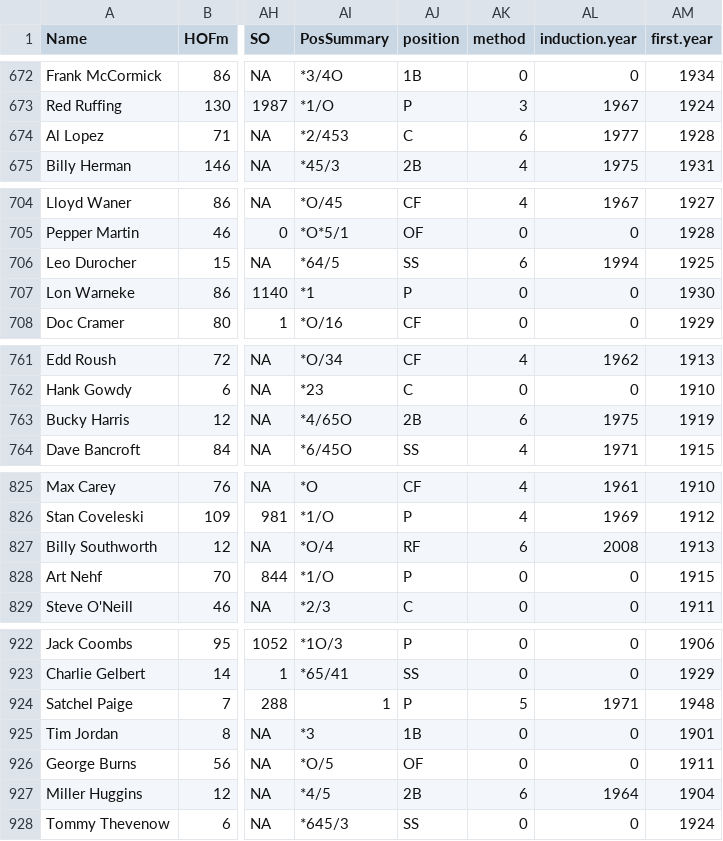
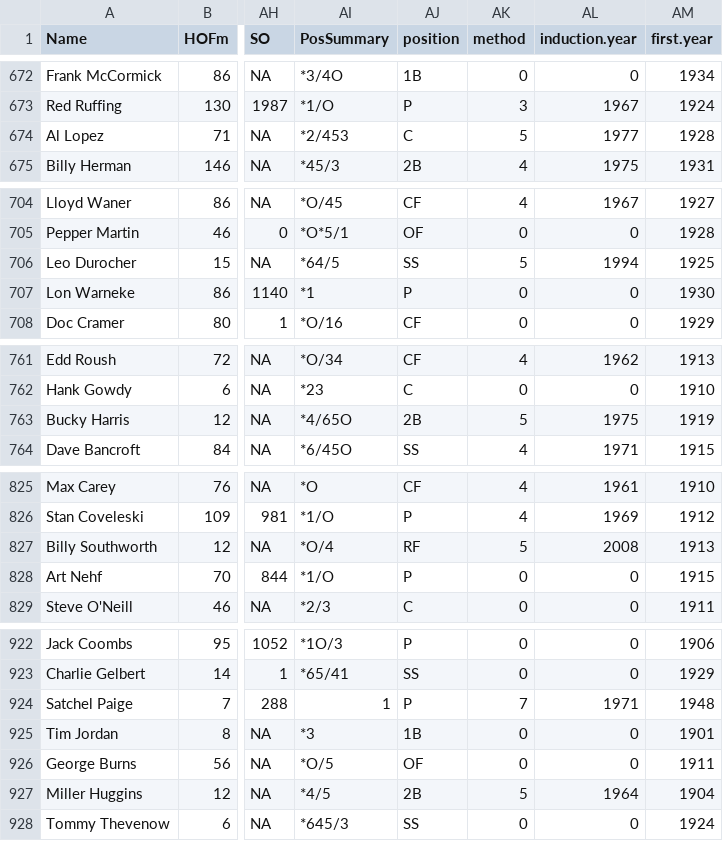
Before and after one commit to cscheid/mlb-hall-of-fame-voting, a CSV file: player_data.csv, drawn as a sheet; only a part is shown, gaps mark what is left out; the diff covers the shown part only; the diff names each change by its address in the sheet, - before the commit and + after, or states it on an @@ line.

```diff
--- a/player_data.csv
+++ b/player_data.csv
-AK674 (method): 6
+AK674 (method): 5
-AK706 (method): 6
+AK706 (method): 5
-AK763 (method): 6
+AK763 (method): 5
-AK827 (method): 6
+AK827 (method): 5
-AK924 (method): 5
+AK924 (method): 7
-AK927 (method): 6
+AK927 (method): 5
```
Also changed, not shown: 8 edited cells elsewhere in this file, 2 other files.
